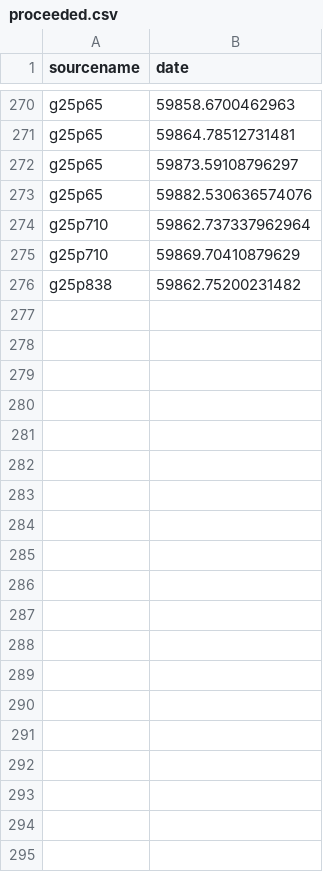
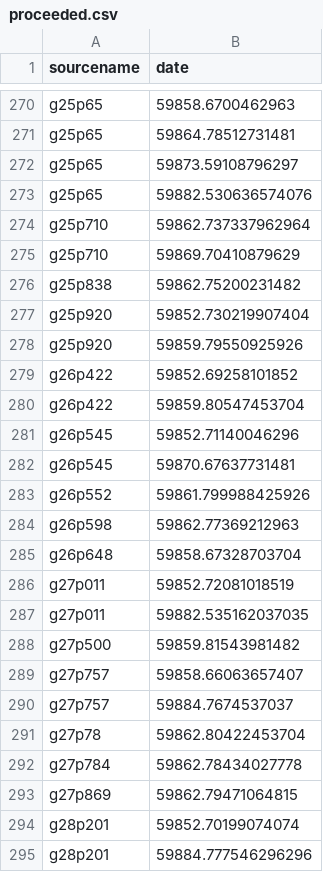
Before and after one commit to dachshund-ncu/simpleSingleDishDataReductor, a CSV file: proceeded.csv, drawn as a sheet; only a part is shown, gaps mark what is left out; the diff covers the shown part only.

```diff
--- a/proceeded.csv
+++ b/proceeded.csv
@@ -276 +276,20 @@ g25p710,  59869.70410879629
 g25p838,  59862.75200231482
+g25p920,  59852.730219907404
+g25p920,  59859.79550925926
+g26p422,  59852.69258101852
+g26p422,  59859.80547453704
+g26p545,  59852.71140046296
+g26p545,  59870.67637731481
+g26p552,  59861.799988425926
+g26p598,  59862.77369212963
+g26p648,  59858.67328703704
+g27p011,  59852.72081018519
+g27p011,  59882.535162037035
+g27p500,  59859.81543981482
+g27p757,  59858.66063657407
+g27p757,  59884.7674537037
+g27p78,  59862.80422453704
+g27p784,  59862.78434027778
+g27p869,  59862.79471064815
+g28p201,  59852.70199074074
+g28p201,  59884.777546296296
```
Also changed, not shown: 22 added rows elsewhere in this file, faulty.csv.
